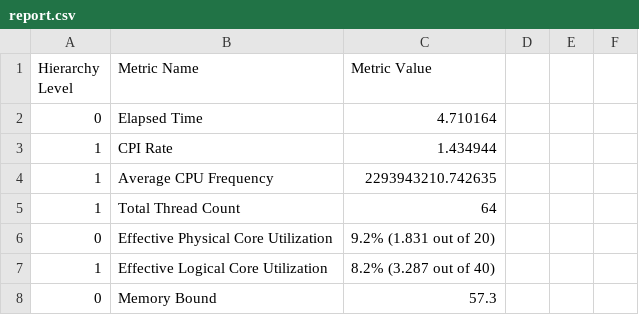
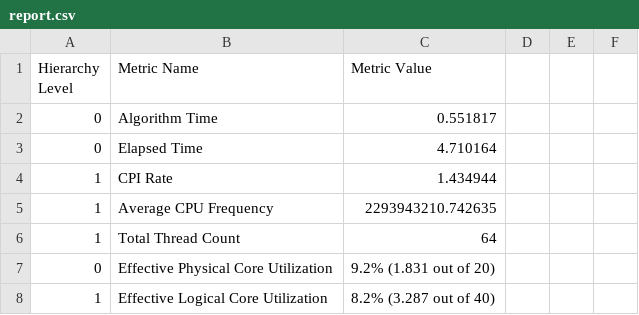
Before and after one commit to diegohommer/pagerank-openmp, a CSV file: results/hpc-performance_web-Google_64/report.csv, drawn as a sheet; only a part is shown; the shorter side is filled out with more unchanged rows.

```diff
--- a/results/hpc-performance_web-Google_64/report.csv
+++ b/results/hpc-performance_web-Google_64/report.csv
@@ -1,2 +1,3 @@
 Hierarchy Level	Metric Name	Metric Value
+0	Algorithm Time	0.551817
 0	Elapsed Time	4.710164
```
Also changed, not shown: results/hpc-performance_web-Google_16/report.csv, results/hpc-performance_web-Google_32/report.csv, 25 other files.
